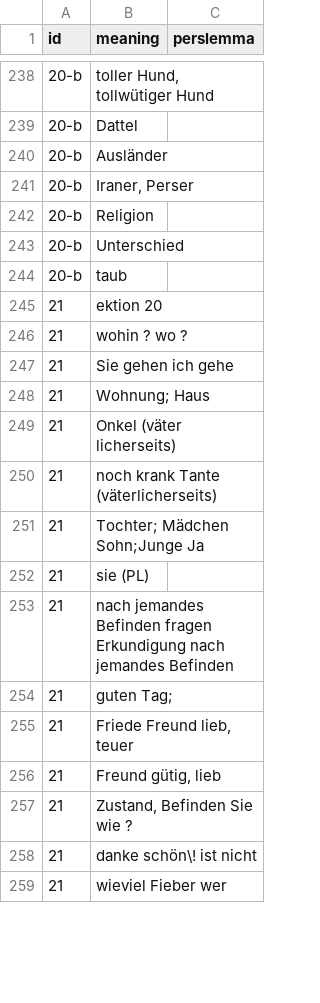
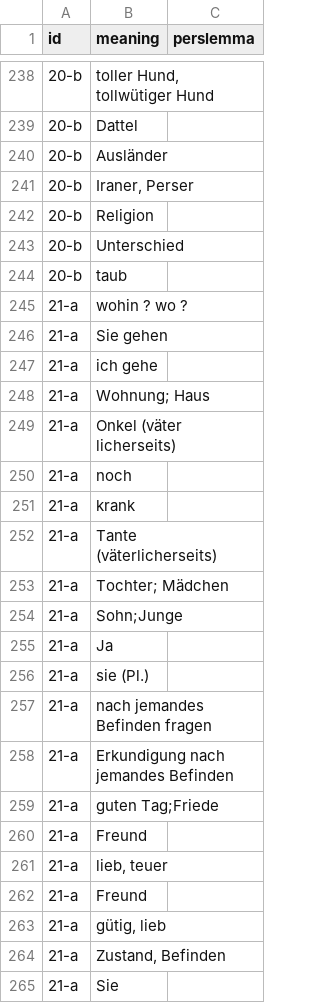
Before and after one commit to skaivolas/sobhani, a CSV file: _data/lexicons.csv, drawn as a sheet; only a part is shown, gaps mark what is left out; the diff covers the shown part only.

```diff
--- a/_data/lexicons.csv
+++ b/_data/lexicons.csv
@@ -244,16 +244,22 @@ id,meaning,perslemma
 20-b,taub,
-21,ektion 20,
-21,wohin ? wo ?,
-21,Sie gehen ich gehe,
-21,Wohnung; Haus,
-21,Onkel (väter licherseits),
-21,noch krank Tante (väterlicherseits),
-21,Tochter; Mädchen Sohn;Junge Ja,
-21,sie (PL),
-21,nach jemandes Befinden fragen Erkundigung nach jemandes Befinden,
-21,guten Tag;,
-21,"Friede Freund lieb, teuer",
-21,"Freund gütig, lieb",
-21,"Zustand, Befinden Sie wie ?",
-21,danke schön\! ist nicht,
-21,wieviel Fieber wer,
+21-a,wohin ? wo ?,
+21-a,Sie gehen,
+21-a,ich gehe,
+21-a,Wohnung; Haus,
+21-a,Onkel (väter licherseits),
+21-a,noch,
+21-a,krank,
+21-a,Tante (väterlicherseits),
+21-a,Tochter; Mädchen,
+21-a,Sohn;Junge,
+21-a,Ja,
+21-a,sie (Pl.),
+21-a,nach jemandes Befinden fragen,
+21-a,Erkundigung nach jemandes Befinden,
+21-a,guten Tag;Friede,
+21-a,Freund,
+21-a,"lieb, teuer",
+21-a,Freund,
+21-a,"gütig, lieb",
+21-a,"Zustand, Befinden",
+21-a,Sie,
```
Also changed, not shown: 37 added rows, 15 removed rows and 11 edited cells elsewhere in this file, 1 other file.
